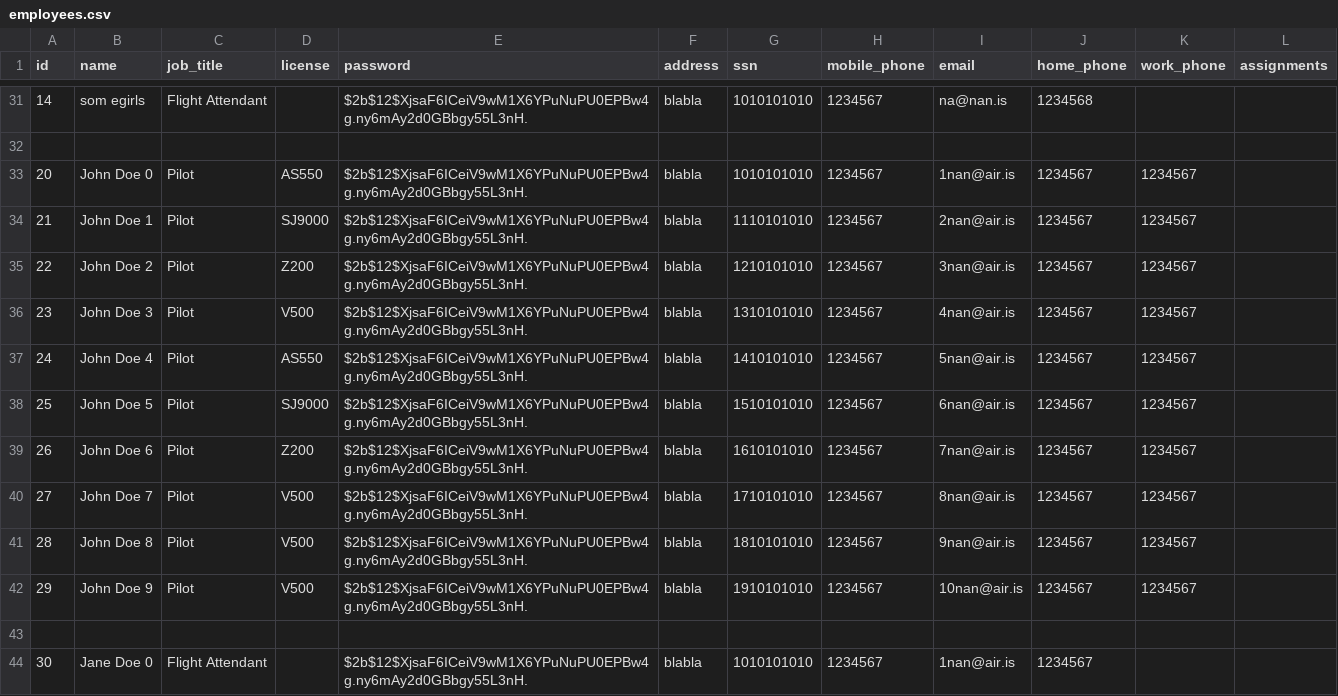
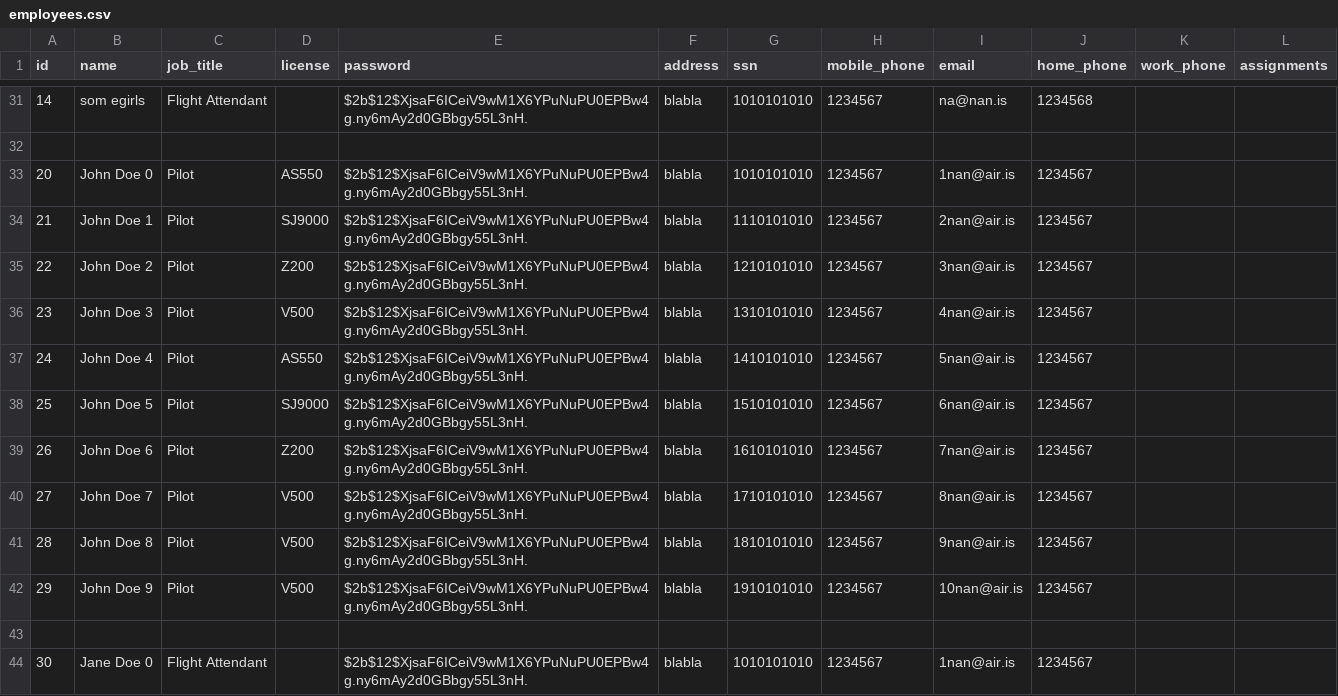
Before and after one commit to Dagurf21/T-113-VLN1, a CSV file: files/employees.csv, drawn as a sheet; only a part is shown, gaps mark what is left out.

Commit message:
fix dumb mistake

```diff
--- a/files/employees.csv
+++ b/files/employees.csv
@@ -32,12 +32,12 @@ id,name,job_title,license,password,address,ssn,mobile_phone,email,home_phone,wor
 
-20,John Doe 0,Pilot,AS550,$2b$12$XjsaF6ICeiV9wM1X6YPuNuPU0EPBw4g.ny6mAy2d0GBbgy55L3nH.,blabla,1010101010,1234567,1nan@air.is,1234567,1234567
-21,John Doe 1,Pilot,SJ9000,$2b$12$XjsaF6ICeiV9wM1X6YPuNuPU0EPBw4g.ny6mAy2d0GBbgy55L3nH.,blabla,1110101010,1234567,2nan@air.is,1234567,1234567
-22,John Doe 2,Pilot,Z200,$2b$12$XjsaF6ICeiV9wM1X6YPuNuPU0EPBw4g.ny6mAy2d0GBbgy55L3nH.,blabla,1210101010,1234567,3nan@air.is,1234567,1234567
-23,John Doe 3,Pilot,V500,$2b$12$XjsaF6ICeiV9wM1X6YPuNuPU0EPBw4g.ny6mAy2d0GBbgy55L3nH.,blabla,1310101010,1234567,4nan@air.is,1234567,1234567
-24,John Doe 4,Pilot,AS550,$2b$12$XjsaF6ICeiV9wM1X6YPuNuPU0EPBw4g.ny6mAy2d0GBbgy55L3nH.,blabla,1410101010,1234567,5nan@air.is,1234567,1234567
-25,John Doe 5,Pilot,SJ9000,$2b$12$XjsaF6ICeiV9wM1X6YPuNuPU0EPBw4g.ny6mAy2d0GBbgy55L3nH.,blabla,1510101010,1234567,6nan@air.is,1234567,1234567
-26,John Doe 6,Pilot,Z200,$2b$12$XjsaF6ICeiV9wM1X6YPuNuPU0EPBw4g.ny6mAy2d0GBbgy55L3nH.,blabla,1610101010,1234567,7nan@air.is,1234567,1234567
-27,John Doe 7,Pilot,V500,$2b$12$XjsaF6ICeiV9wM1X6YPuNuPU0EPBw4g.ny6mAy2d0GBbgy55L3nH.,blabla,1710101010,1234567,8nan@air.is,1234567,1234567
-28,John Doe 8,Pilot,V500,$2b$12$XjsaF6ICeiV9wM1X6YPuNuPU0EPBw4g.ny6mAy2d0GBbgy55L3nH.,blabla,1810101010,1234567,9nan@air.is,1234567,1234567
-29,John Doe 9,Pilot,V500,$2b$12$XjsaF6ICeiV9wM1X6YPuNuPU0EPBw4g.ny6mAy2d0GBbgy55L3nH.,blabla,1910101010,1234567,10nan@air.is,1234567,1234567
+20,John Doe 0,Pilot,AS550,$2b$12$XjsaF6ICeiV9wM1X6YPuNuPU0EPBw4g.ny6mAy2d0GBbgy55L3nH.,blabla,1010101010,1234567,1nan@air.is,1234567,,
+21,John Doe 1,Pilot,SJ9000,$2b$12$XjsaF6ICeiV9wM1X6YPuNuPU0EPBw4g.ny6mAy2d0GBbgy55L3nH.,blabla,1110101010,1234567,2nan@air.is,1234567,,
+22,John Doe 2,Pilot,Z200,$2b$12$XjsaF6ICeiV9wM1X6YPuNuPU0EPBw4g.ny6mAy2d0GBbgy55L3nH.,blabla,1210101010,1234567,3nan@air.is,1234567,,
+23,John Doe 3,Pilot,V500,$2b$12$XjsaF6ICeiV9wM1X6YPuNuPU0EPBw4g.ny6mAy2d0GBbgy55L3nH.,blabla,1310101010,1234567,4nan@air.is,1234567,,
+24,John Doe 4,Pilot,AS550,$2b$12$XjsaF6ICeiV9wM1X6YPuNuPU0EPBw4g.ny6mAy2d0GBbgy55L3nH.,blabla,1410101010,1234567,5nan@air.is,1234567,,
+25,John Doe 5,Pilot,SJ9000,$2b$12$XjsaF6ICeiV9wM1X6YPuNuPU0EPBw4g.ny6mAy2d0GBbgy55L3nH.,blabla,1510101010,1234567,6nan@air.is,1234567,,
+26,John Doe 6,Pilot,Z200,$2b$12$XjsaF6ICeiV9wM1X6YPuNuPU0EPBw4g.ny6mAy2d0GBbgy55L3nH.,blabla,1610101010,1234567,7nan@air.is,1234567,,
+27,John Doe 7,Pilot,V500,$2b$12$XjsaF6ICeiV9wM1X6YPuNuPU0EPBw4g.ny6mAy2d0GBbgy55L3nH.,blabla,1710101010,1234567,8nan@air.is,1234567,,
+28,John Doe 8,Pilot,V500,$2b$12$XjsaF6ICeiV9wM1X6YPuNuPU0EPBw4g.ny6mAy2d0GBbgy55L3nH.,blabla,1810101010,1234567,9nan@air.is,1234567,,
+29,John Doe 9,Pilot,V500,$2b$12$XjsaF6ICeiV9wM1X6YPuNuPU0EPBw4g.ny6mAy2d0GBbgy55L3nH.,blabla,1910101010,1234567,10nan@air.is,1234567,,
 
```
